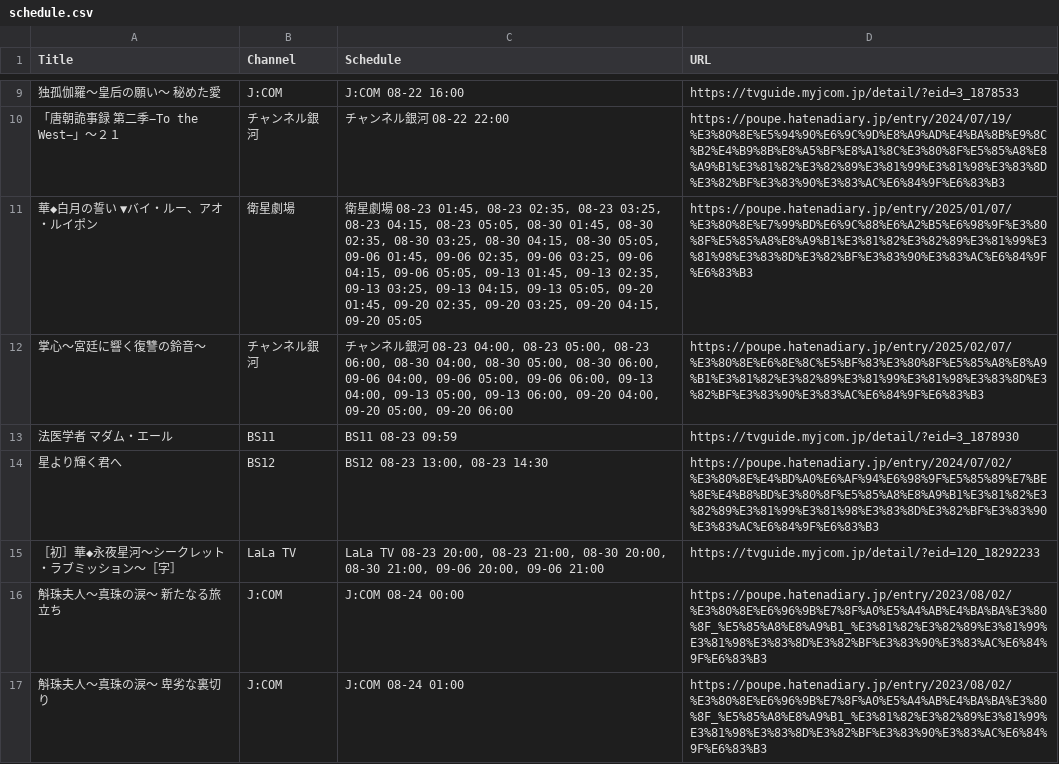
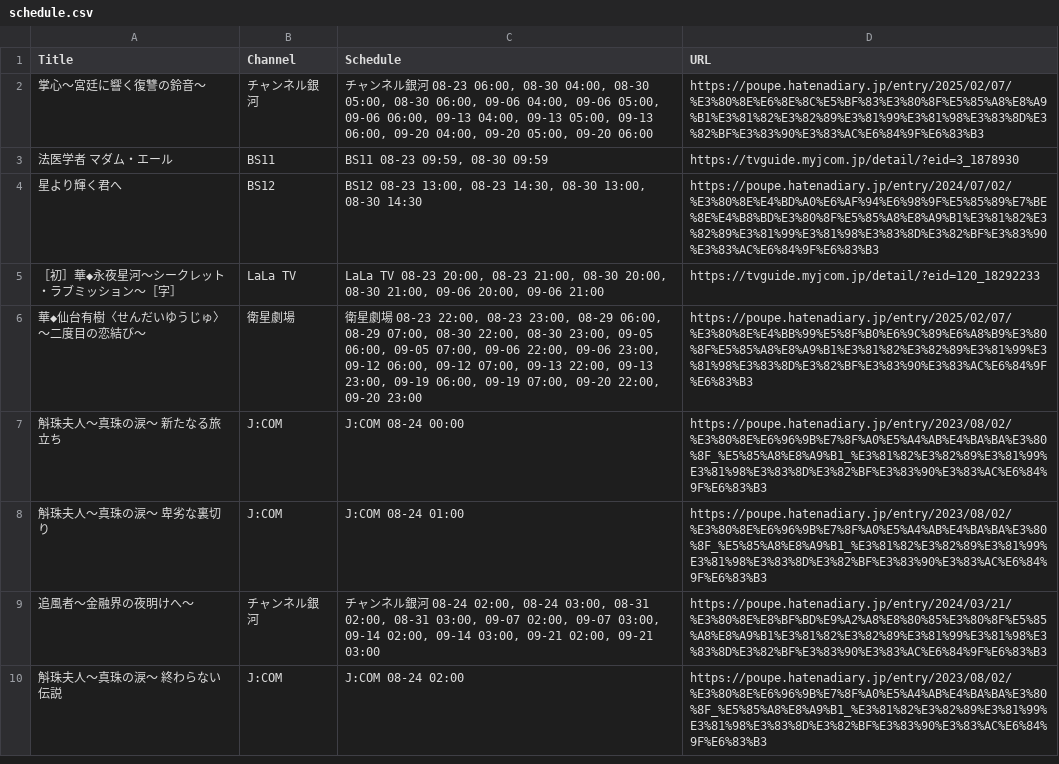
Before and after one commit to huazishanben7-afk/china-drama-app, a CSV file: public/data/schedule.csv, drawn as a sheet; only a part is shown, gaps mark what is left out; the shorter side is filled out with more unchanged rows; the diff covers the shown part only.

```diff
--- a/public/data/schedule.csv
+++ b/public/data/schedule.csv
@@ -9,8 +2,6 @@
-"独孤伽羅〜皇后の願い〜　秘めた愛","J:COM","J:COM 08-22 16:00","https://tvguide.myjcom.jp/detail/?eid=3_1878533"
-"「唐朝詭事録 第二季−To the West−」〜２１","チャンネル銀河","チャンネル銀河 08-22 22:00","https://poupe.hatenadiary.jp/entry/2024/07/19/%E3%80%8E%E5%94%90%E6%9C%9D%E8%A9%AD%E4%BA%8B%E9%8C%B2%E4%B9%8B%E8%A5%BF%E8%A1%8C%E3%80%8F%E5%85%A8%E8%A9%B1%E3%81%82%E3%82%89%E3%81%99%E3%81%98%E3%83%8D%E3%82%BF%E3%83%90%E3%83%AC%E6%84%9F%E6%83%B3"
-"華◆白月の誓い　▼バイ・ルー、アオ・ルイポン","衛星劇場","衛星劇場 08-23 01:45, 08-23 02:35, 08-23 03:25, 08-23 04:15, 08-23 05:05, 08-30 01:45, 08-30 02:35, 08-30 03:25, 08-30 04:15, 08-30 05:05, 09-06 01:45, 09-06 02:35, 09-06 03:25, 09-06 04:15, 09-06 05:05, 09-13 01:45, 09-13 02:35, 09-13 03:25, 09-13 04:15, 09-13 05:05, 09-20 01:45, 09-20 02:35, 09-20 03:25, 09-20 04:15, 09-20 05:05","https://poupe.hatenadiary.jp/entry/2025/01/07/%E3%80%8E%E7%99%BD%E6%9C%88%E6%A2%B5%E6%98%9F%E3%80%8F%E5%85%A8%E8%A9%B1%E3%81%82%E3%82%89%E3%81%99%E3%81%98%E3%83%8D%E3%82%BF%E3%83%90%E3%83%AC%E6%84%9F%E6%83%B3"
-"掌心〜宮廷に響く復讐の鈴音〜","チャンネル銀河","チャンネル銀河 08-23 04:00, 08-23 05:00, 08-23 06:00, 08-30 04:00, 08-30 05:00, 08-30 06:00, 09-06 04:00, 09-06 05:00, 09-06 06:00, 09-13 04:00, 09-13 05:00, 09-13 06:00, 09-20 04:00, 09-20 05:00, 09-20 06:00","https://poupe.hatenadiary.jp/entry/2025/02/07/%E3%80%8E%E6%8E%8C%E5%BF%83%E3%80%8F%E5%85%A8%E8%A9%B1%E3%81%82%E3%82%89%E3%81%99%E3%81%98%E3%83%8D%E3%82%BF%E3%83%90%E3%83%AC%E6%84%9F%E6%83%B3"
-"法医学者 マダム・エール","BS11","BS11 08-23 09:59","https://tvguide.myjcom.jp/detail/?eid=3_1878930"
-"星より輝く君へ","BS12","BS12 08-23 13:00, 08-23 14:30","https://poupe.hatenadiary.jp/entry/2024/07/02/%E3%80%8E%E4%BD%A0%E6%AF%94%E6%98%9F%E5%85%89%E7%BE%8E%E4%B8%BD%E3%80%8F%E5%85%A8%E8%A9%B1%E3%81%82%E3%82%89%E3%81%99%E3%81%98%E3%83%8D%E3%82%BF%E3%83%90%E3%83%AC%E6%84%9F%E6%83%B3"
+"掌心〜宮廷に響く復讐の鈴音〜","チャンネル銀河","チャンネル銀河 08-23 06:00, 08-30 04:00, 08-30 05:00, 08-30 06:00, 09-06 04:00, 09-06 05:00, 09-06 06:00, 09-13 04:00, 09-13 05:00, 09-13 06:00, 09-20 04:00, 09-20 05:00, 09-20 06:00","https://poupe.hatenadiary.jp/entry/2025/02/07/%E3%80%8E%E6%8E%8C%E5%BF%83%E3%80%8F%E5%85%A8%E8%A9%B1%E3%81%82%E3%82%89%E3%81%99%E3%81%98%E3%83%8D%E3%82%BF%E3%83%90%E3%83%AC%E6%84%9F%E6%83%B3"
+"法医学者 マダム・エール","BS11","BS11 08-23 09:59, 08-30 09:59","https://tvguide.myjcom.jp/detail/?eid=3_1878930"
+"星より輝く君へ","BS12","BS12 08-23 13:00, 08-23 14:30, 08-30 13:00, 08-30 14:30","https://poupe.hatenadiary.jp/entry/2024/07/02/%E3%80%8E%E4%BD%A0%E6%AF%94%E6%98%9F%E5%85%89%E7%BE%8E%E4%B8%BD%E3%80%8F%E5%85%A8%E8%A9%B1%E3%81%82%E3%82%89%E3%81%99%E3%81%98%E3%83%8D%E3%82%BF%E3%83%90%E3%83%AC%E6%84%9F%E6%83%B3"
 "［初］華◆永夜星河〜シークレット・ラブミッション〜［字］","LaLa TV","LaLa TV 08-23 20:00, 08-23 21:00, 08-30 20:00, 08-30 21:00, 09-06 20:00, 09-06 21:00","https://tvguide.myjcom.jp/detail/?eid=120_18292233"
+"華◆仙台有樹〈せんだいゆうじゅ〉〜二度目の恋結び〜","衛星劇場","衛星劇場 08-23 22:00, 08-23 23:00, 08-29 06:00, 08-29 07:00, 08-30 22:00, 08-30 23:00, 09-05 06:00, 09-05 07:00, 09-06 22:00, 09-06 23:00, 09-12 06:00, 09-12 07:00, 09-13 22:00, 09-13 23:00, 09-19 06:00, 09-19 07:00, 09-20 22:00, 09-20 23:00","https://poupe.hatenadiary.jp/entry/2025/02/07/%E3%80%8E%E4%BB%99%E5%8F%B0%E6%9C%89%E6%A8%B9%E3%80%8F%E5%85%A8%E8%A9%B1%E3%81%82%E3%82%89%E3%81%99%E3%81%98%E3%83%8D%E3%82%BF%E3%83%90%E3%83%AC%E6%84%9F%E6%83%B3"
 "斛珠夫人〜真珠の涙〜　新たなる旅立ち","J:COM","J:COM 08-24 00:00","https://poupe.hatenadiary.jp/entry/2023/08/02/%E3%80%8E%E6%96%9B%E7%8F%A0%E5%A4%AB%E4%BA%BA%E3%80%8F_%E5%85%A8%E8%A9%B1_%E3%81%82%E3%82%89%E3%81%99%E3%81%98%E3%83%8D%E3%82%BF%E3%83%90%E3%83%AC%E6%84%9F%E6%83%B3"
```
Also changed, not shown: 4 added rows, 7 removed rows and 19 edited cells elsewhere in this file, 1 other file.
